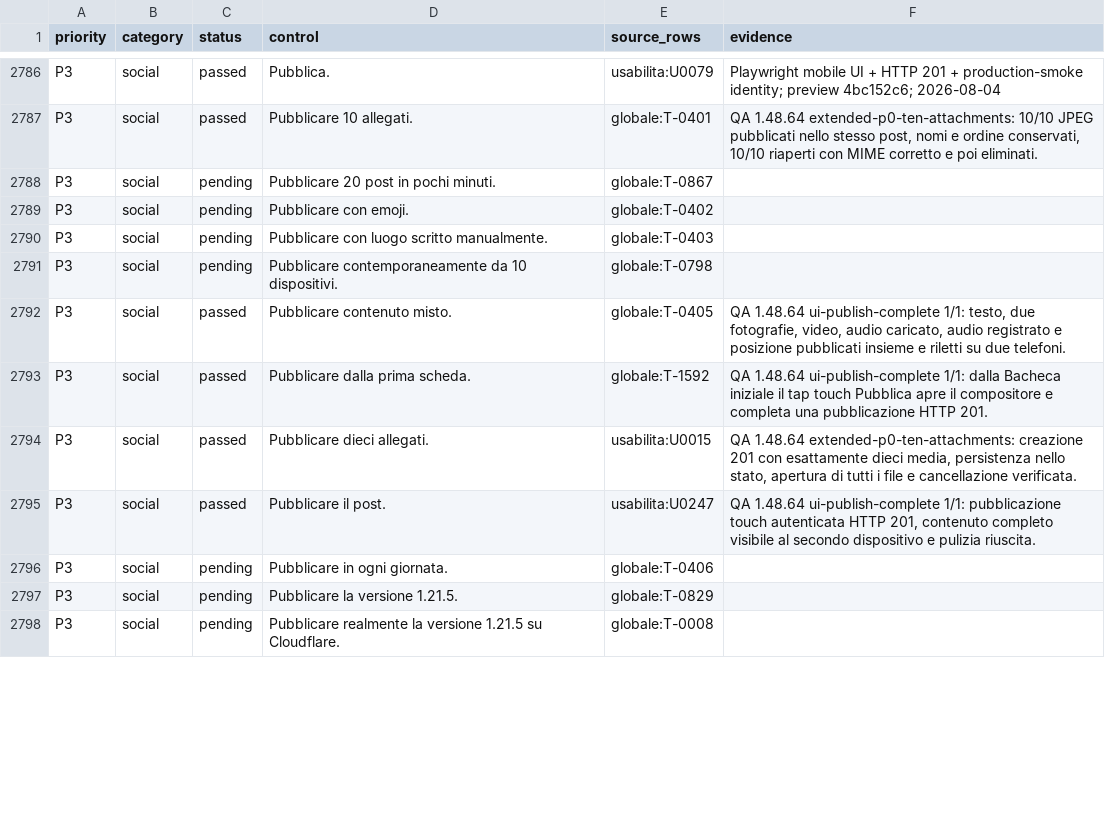
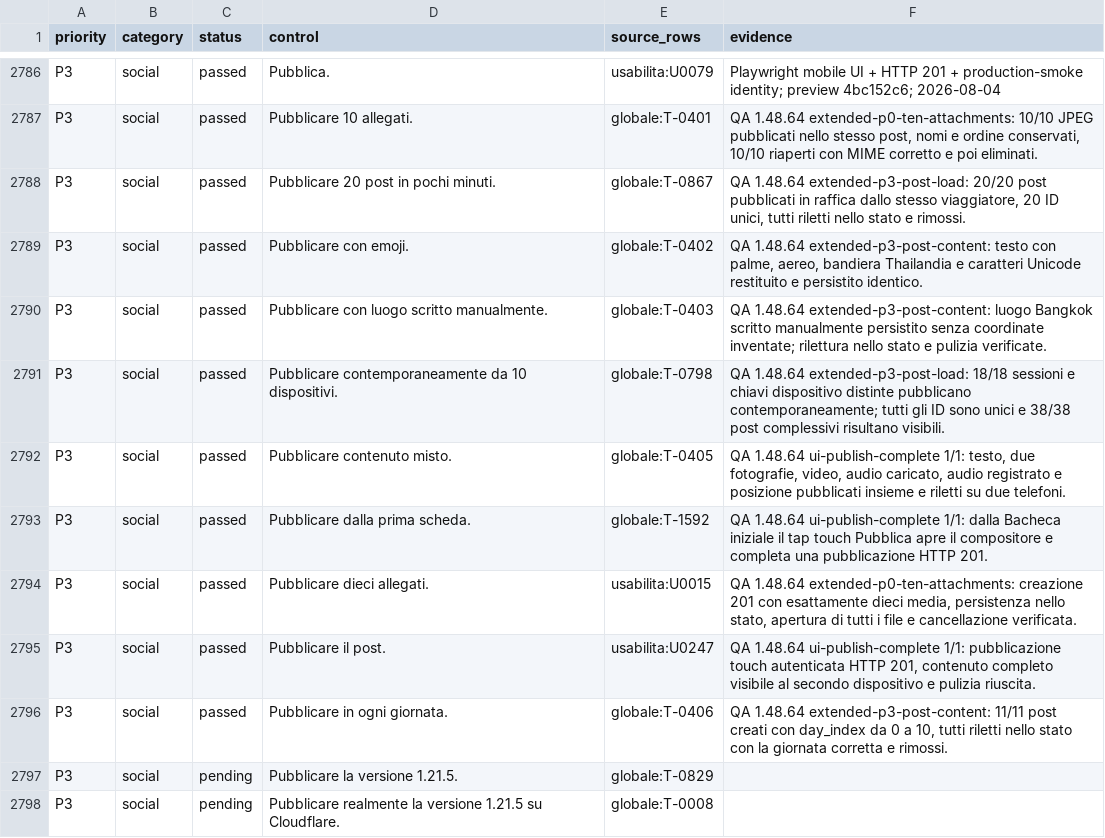
Before and after one commit to andreacivi80/viaggio-in-india, a CSV file: docs/CONTROL-COVERAGE.csv, drawn as a sheet; only a part is shown, gaps mark what is left out; the diff covers the shown part only.

Commit message:
=Add_real_P3_post_stress_evidence

```diff
--- a/docs/CONTROL-COVERAGE.csv
+++ b/docs/CONTROL-COVERAGE.csv
@@ -2787,6 +2787,6 @@ P3,social,passed,Pubblica.,usabilita:U0079,Playwright mobile UI + HTTP 201 + pro
 P3,social,passed,Pubblicare 10 allegati.,globale:T-0401,"QA 1.48.64 extended-p0-ten-attachments: 10/10 JPEG pubblicati nello stesso post, nomi e ordine conservati, 10/10 riaperti con MIME corretto e poi eliminati."
-P3,social,pending,Pubblicare 20 post in pochi minuti.,globale:T-0867,
-P3,social,pending,Pubblicare con emoji.,globale:T-0402,
-P3,social,pending,Pubblicare con luogo scritto manualmente.,globale:T-0403,
-P3,social,pending,Pubblicare contemporaneamente da 10 dispositivi.,globale:T-0798,
+P3,social,passed,Pubblicare 20 post in pochi minuti.,globale:T-0867,"QA 1.48.64 extended-p3-post-load: 20/20 post pubblicati in raffica dallo stesso viaggiatore, 20 ID unici, tutti riletti nello stato e rimossi."
+P3,social,passed,Pubblicare con emoji.,globale:T-0402,"QA 1.48.64 extended-p3-post-content: testo con palme, aereo, bandiera Thailandia e caratteri Unicode restituito e persistito identico."
+P3,social,passed,Pubblicare con luogo scritto manualmente.,globale:T-0403,QA 1.48.64 extended-p3-post-content: luogo Bangkok scritto manualmente persistito senza coordinate inventate; rilettura nello stato e pulizia verificate.
+P3,social,passed,Pubblicare contemporaneamente da 10 dispositivi.,globale:T-0798,QA 1.48.64 extended-p3-post-load: 18/18 sessioni e chiavi dispositivo distinte pubblicano contemporaneamente; tutti gli ID sono unici e 38/38 post complessivi risultano visibili.
 P3,social,passed,Pubblicare contenuto misto.,globale:T-0405,"QA 1.48.64 ui-publish-complete 1/1: testo, due fotografie, video, audio caricato, audio registrato e posizione pubblicati insieme e riletti su due telefoni."
@@ -2795,3 +2795,3 @@ P3,social,passed,Pubblicare dieci allegati.,usabilita:U0015,"QA 1.48.64 extended
 P3,social,passed,Pubblicare il post.,usabilita:U0247,"QA 1.48.64 ui-publish-complete 1/1: pubblicazione touch autenticata HTTP 201, contenuto completo visibile al secondo dispositivo e pulizia riuscita."
-P3,social,pending,Pubblicare in ogni giornata.,globale:T-0406,
+P3,social,passed,Pubblicare in ogni giornata.,globale:T-0406,"QA 1.48.64 extended-p3-post-content: 11/11 post creati con day_index da 0 a 10, tutti riletti nello stato con la giornata corretta e rimossi."
 P3,social,pending,Pubblicare la versione 1.21.5.,globale:T-0829,
```
Also changed, not shown: 12 edited cells elsewhere in this file, 4 other files.
